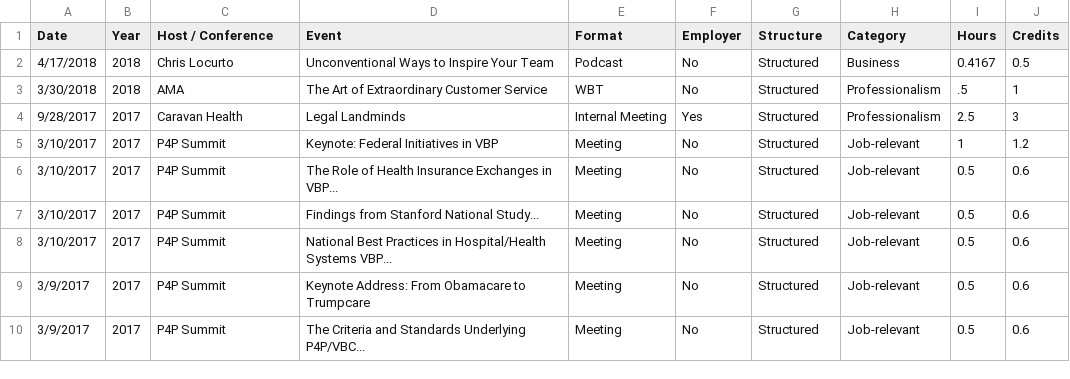
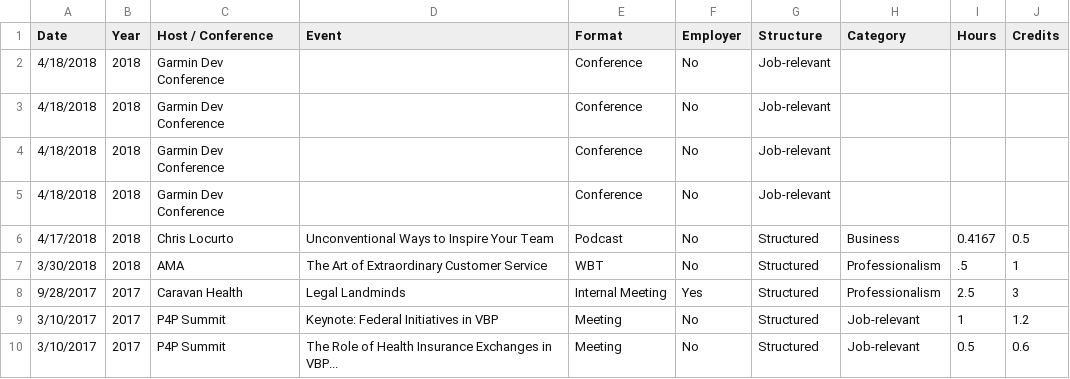
Before and after one commit to johnsug/continuing_ed, a CSV file: ce_log.csv, drawn as a sheet; only a part is shown; the shorter side is filled out with more unchanged rows; the diff names each change by its address in the sheet, - before the commit and + after, or states it on an @@ line.

Commit message:
Update ce_log.csv

```diff
--- a/ce_log.csv
+++ b/ce_log.csv
+row 2: 4/18/2018 | 2018 | Garmin Dev Conference |  | Conference | No | Job-relevant
+row 3: 4/18/2018 | 2018 | Garmin Dev Conference |  | Conference | No | Job-relevant
+row 4: 4/18/2018 | 2018 | Garmin Dev Conference |  | Conference | No | Job-relevant
+row 5: 4/18/2018 | 2018 | Garmin Dev Conference |  | Conference | No | Job-relevant
```
